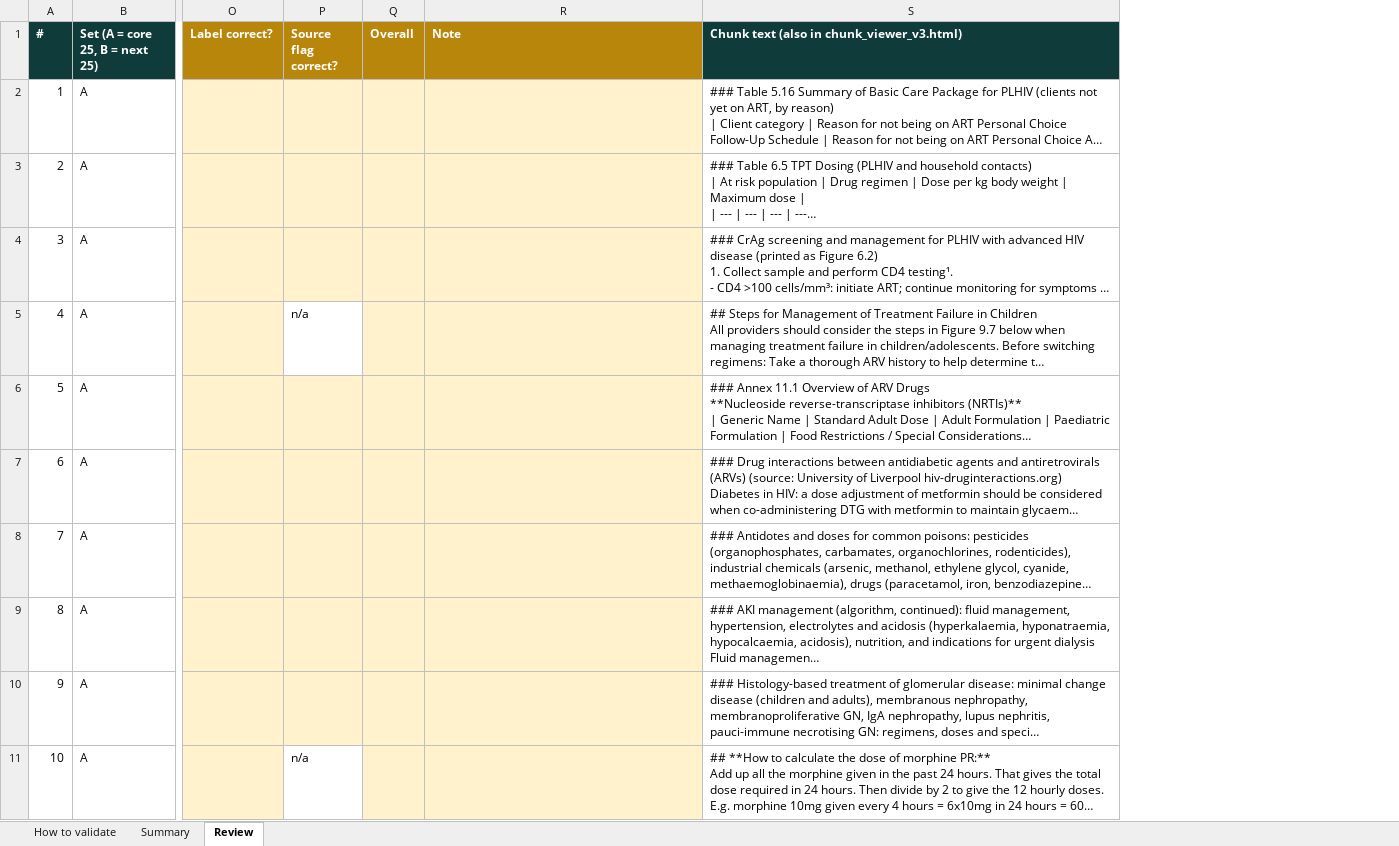
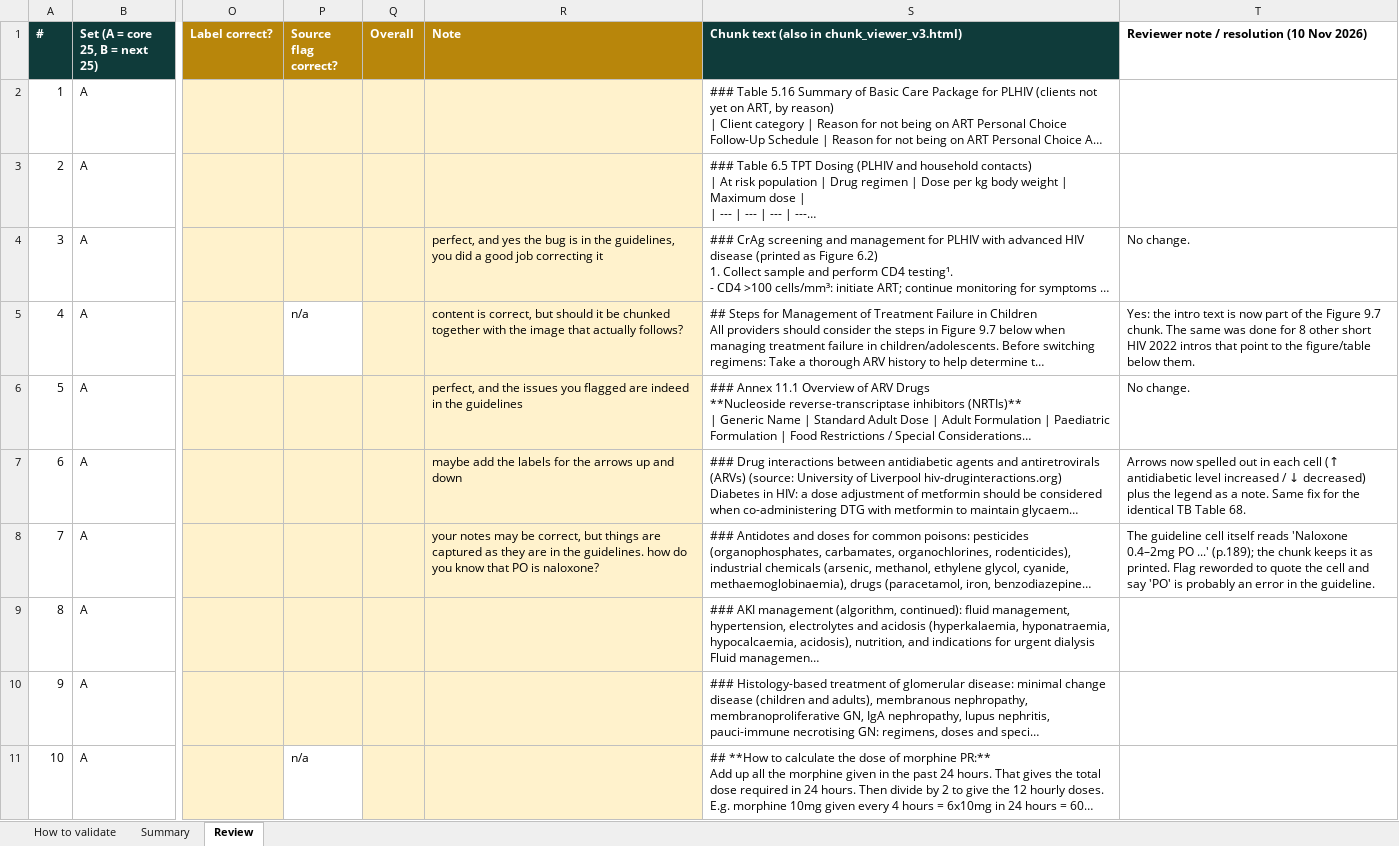
Before and after one commit to ydfriedman/Eswatini-ASR, an Excel workbook: 08_Clinical_Guidelines_Chat/chunk_validation/chunk_validation_v3.xlsx, sheet Review, drawn as a sheet; only a part is shown, gaps mark what is left out; long unchanged cells end in …; values as stored, in another font and other column widths than the file's, no borders; the diff covers the shown part only; the diff names each change by its address in the sheet, - before the commit and + after, or states it on an @@ line.

```diff
--- a/08_Clinical_Guidelines_Chat/chunk_validation/chunk_validation_v3.xlsx (sheet Review)
+++ b/08_Clinical_Guidelines_Chat/chunk_validation/chunk_validation_v3.xlsx (sheet Review)
+column T, rows 1-8: Reviewer note / resolution (10 Nov 2026) |  |  | No change. | Yes: the intro text is now part of the Figure 9.7 chunk. The same was done for 8 other short HIV 2022 intros that point to the figure/table below them. | No change. | Arrows now spelled out in each cell (↑ antidiabetic level increased / ↓ decreased) plus the legend as a note. Same fix for the identical TB Table 68. | The guideline cell itself reads 'Naloxone 0.4–2mg PO ...' (p.189); the chunk keeps it as printed. Flag reworded to quote the cell and say 'PO' is probably an error in the guideline.
-R4 (Note): (empty)
+R4 (Note): perfect, and yes the bug is in the guidelines, you did a good job correcting it
-R5 (Note): (empty)
+R5 (Note): content is correct, but should it be chunked together with the image that actually follows?
-R6 (Note): (empty)
+R6 (Note): perfect, and the issues you flagged are indeed in the guidelines
-R7 (Note): (empty)
+R7 (Note): maybe add the labels for the arrows up and down
-R8 (Note): (empty)
+R8 (Note): your notes may be correct, but things are captured as they are in the guidelines. how do you know that PO is naloxone?
```
Also changed, not shown: 8 edited cells elsewhere in this sheet, 28 other files.
